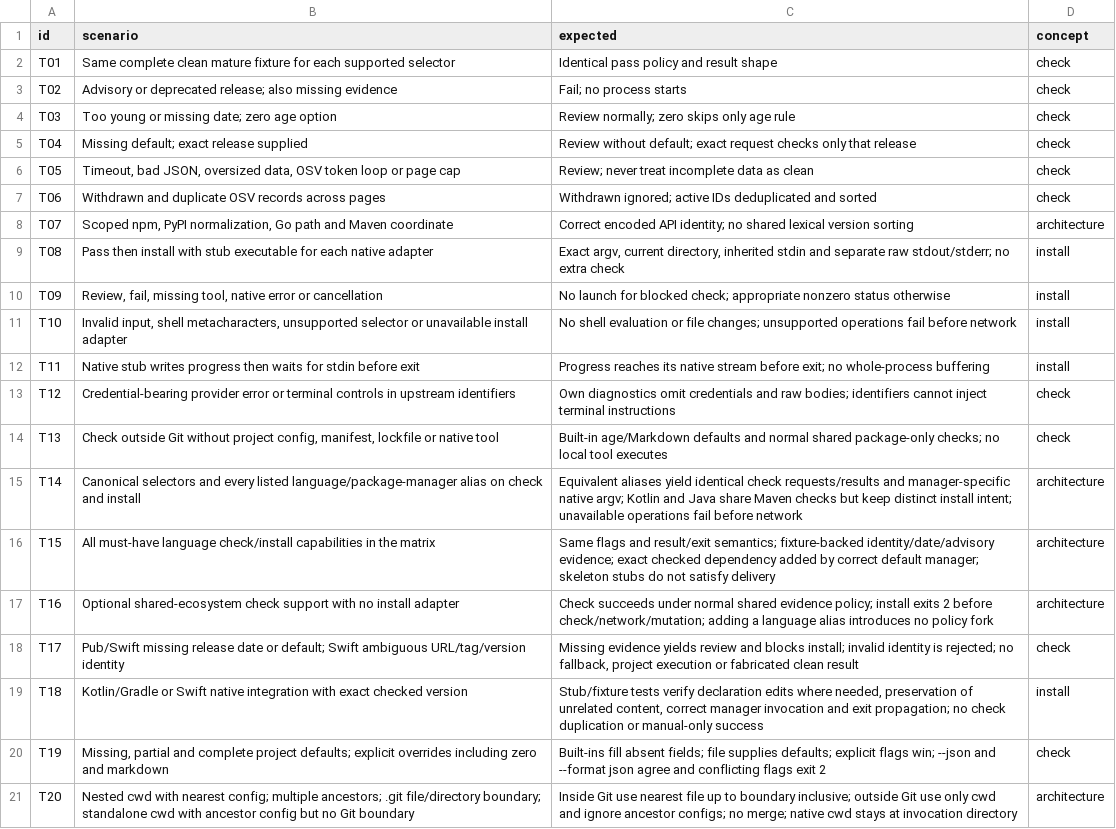
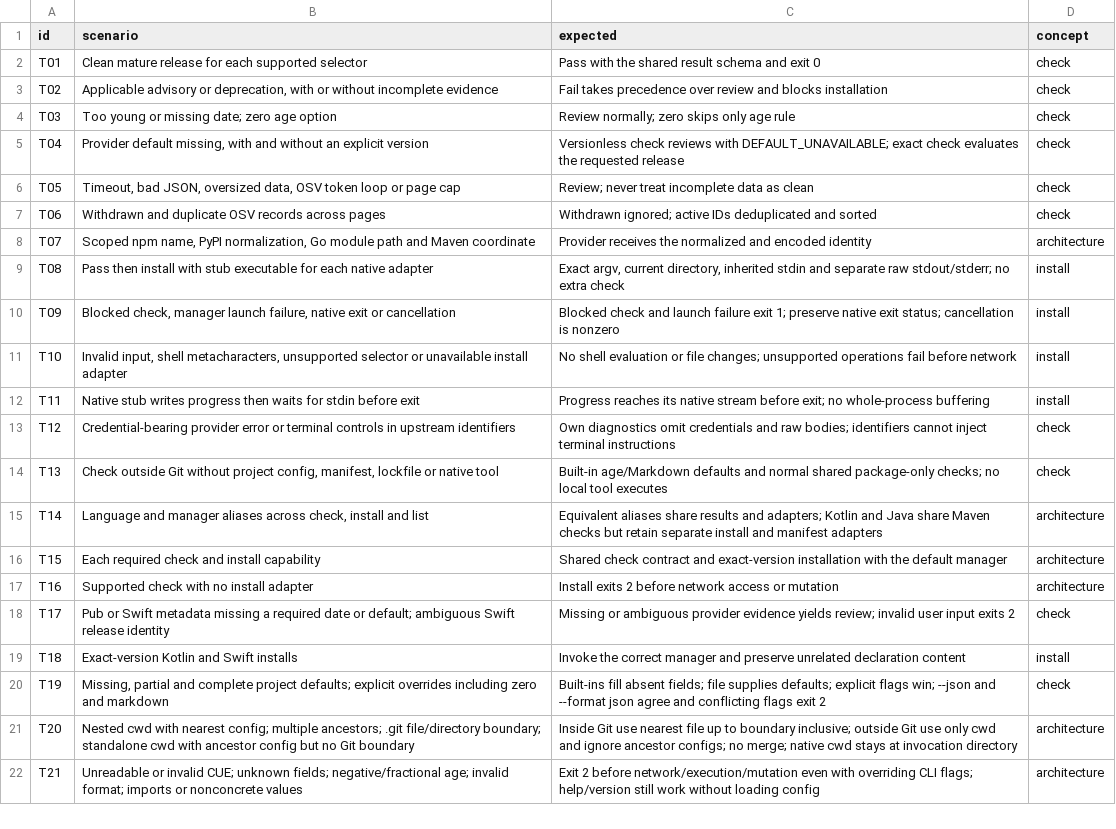
Before and after one commit to flarebyte/gh-dependency-pulse, a CSV file: doc/design-meta/examples/acceptance.csv, drawn as a sheet; only a part is shown; the shorter side is filled out with more unchanged rows; the diff covers the shown part only.

```diff
--- a/doc/design-meta/examples/acceptance.csv
+++ b/doc/design-meta/examples/acceptance.csv
@@ -1,11 +1,11 @@
 id,scenario,expected,concept
-T01,Same complete clean mature fixture for each supported selector,Identical pass policy and result shape,check
-T02,Advisory or deprecated release; also missing evidence,Fail; no process starts,check
+T01,Clean mature release for each supported selector,Pass with the shared result schema and exit 0,check
+T02,"Applicable advisory or deprecation, with or without incomplete evidence",Fail takes precedence over review and blocks installation,check
 T03,Too young or missing date; zero age option,Review normally; zero skips only age rule,check
-T04,Missing default; exact release supplied,Review without default; exact request checks only that release,check
+T04,"Provider default missing, with and without an explicit version",Versionless check reviews with DEFAULT_UNAVAILABLE; exact check evaluates the requested release,check
 T05,"Timeout, bad JSON, oversized data, OSV token loop or page cap",Review; never treat incomplete data as clean,check
 T06,Withdrawn and duplicate OSV records across pages,Withdrawn ignored; active IDs deduplicated and sorted,check
-T07,"Scoped npm, PyPI normalization, Go path and Maven coordinate",Correct encoded API identity; no shared lexical version sorting,architecture
+T07,"Scoped npm name, PyPI normalization, Go module path and Maven coordinate",Provider receives the normalized and encoded identity,architecture
 T08,Pass then install with stub executable for each native adapter,"Exact argv, current directory, inherited stdin and separate raw stdout/stderr; no extra check",install
-T09,"Review, fail, missing tool, native error or cancellation",No launch for blocked check; appropriate nonzero status otherwise,install
+T09,"Blocked check, manager launch failure, native exit or cancellation",Blocked check and launch failure exit 1; preserve native exit status; cancellation is nonzero,install
 T10,"Invalid input, shell metacharacters, unsupported selector or unavailable install adapter",No shell evaluation or file changes; unsupported operations fail before network,install
@@ -14,7 +14,7 @@ T12,Credential-bearing provider error or terminal controls in upstream identifie
 T13,"Check outside Git without project config, manifest, lockfile or native tool",Built-in age/Markdown defaults and normal shared package-only checks; no local tool executes,check
-T14,Canonical selectors and every listed language/package-manager alias on check and install,Equivalent aliases yield identical check requests/results and manager-specific native argv; Kotlin and Java share Maven checks but keep distinct install intent; unavailable operations fail before network,architecture
-T15,All must-have language check/install capabilities in the matrix,Same flags and result/exit semantics; fixture-backed identity/date/advisory evidence; exact checked dependency added by correct default manager; skeleton stubs do not satisfy delivery,architecture
-T16,Optional shared-ecosystem check support with no install adapter,Check succeeds under normal shared evidence policy; install exits 2 before check/network/mutation; adding a language alias introduces no policy fork,architecture
-T17,Pub/Swift missing release date or default; Swift ambiguous URL/tag/version identity,"Missing evidence yields review and blocks install; invalid identity is rejected; no fallback, project execution or fabricated clean result",check
-T18,Kotlin/Gradle or Swift native integration with exact checked version,"Stub/fixture tests verify declaration edits where needed, preservation of unrelated content, correct manager invocation and exit propagation; no check duplication or manual-only success",install
+T14,"Language and manager aliases across check, install and list",Equivalent aliases share results and adapters; Kotlin and Java share Maven checks but retain separate install and manifest adapters,architecture
+T15,Each required check and install capability,Shared check contract and exact-version installation with the default manager,architecture
+T16,Supported check with no install adapter,Install exits 2 before network access or mutation,architecture
+T17,Pub or Swift metadata missing a required date or default; ambiguous Swift release identity,Missing or ambiguous provider evidence yields review; invalid user input exits 2,check
+T18,Exact-version Kotlin and Swift installs,Invoke the correct manager and preserve unrelated declaration content,install
 T19,"Missing, partial and complete project defaults; explicit overrides including zero and markdown",Built-ins fill absent fields; file supplies defaults; explicit flags win; --json and --format json agree and conflicting flags exit 2,check
```
Also changed, not shown: 3 added rows and 13 edited cells elsewhere in this file, doc/design-meta/examples/rules.csv, 2 other files.
